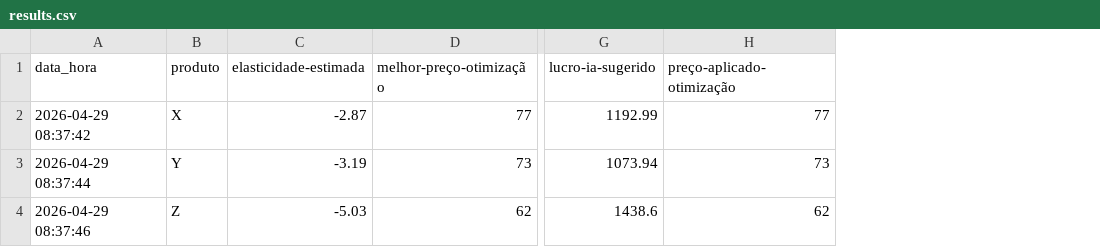
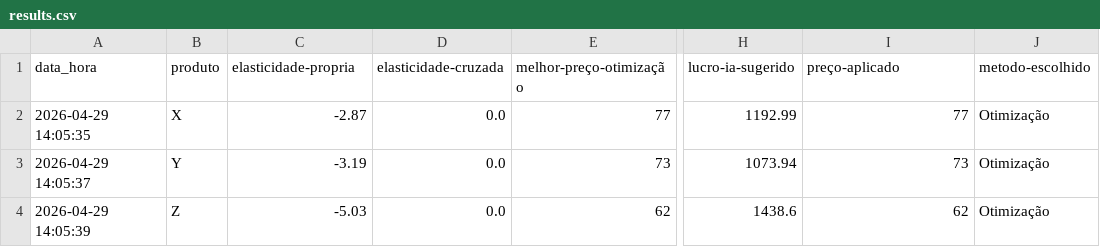
Before and after one commit to tony-inventor/ai-price-orchestrator, a CSV file: results.csv, drawn as a sheet; only a part is shown, gaps mark what is left out; addresses are those after the commit; the diff names each change by its address in the sheet, - before the commit and + after, or states it on an @@ line.

```diff
--- a/results.csv
+++ b/results.csv
+column D (elasticidade-cruzada), rows 2-4: all 0.0
+column J (metodo-escolhido), rows 2-4: all Otimização
-C1: elasticidade-estimada
+C1: elasticidade-propria
-I1: preço-aplicado-otimização
+I1: preço-aplicado
-A2 (data_hora): 2026-04-29 08:37:42
+A2 (data_hora): 2026-04-29 14:05:35
-A3 (data_hora): 2026-04-29 08:37:44
+A3 (data_hora): 2026-04-29 14:05:37
-A4 (data_hora): 2026-04-29 08:37:46
+A4 (data_hora): 2026-04-29 14:05:39
```
Also changed, not shown: data/decisions.csv, 3 other files.
